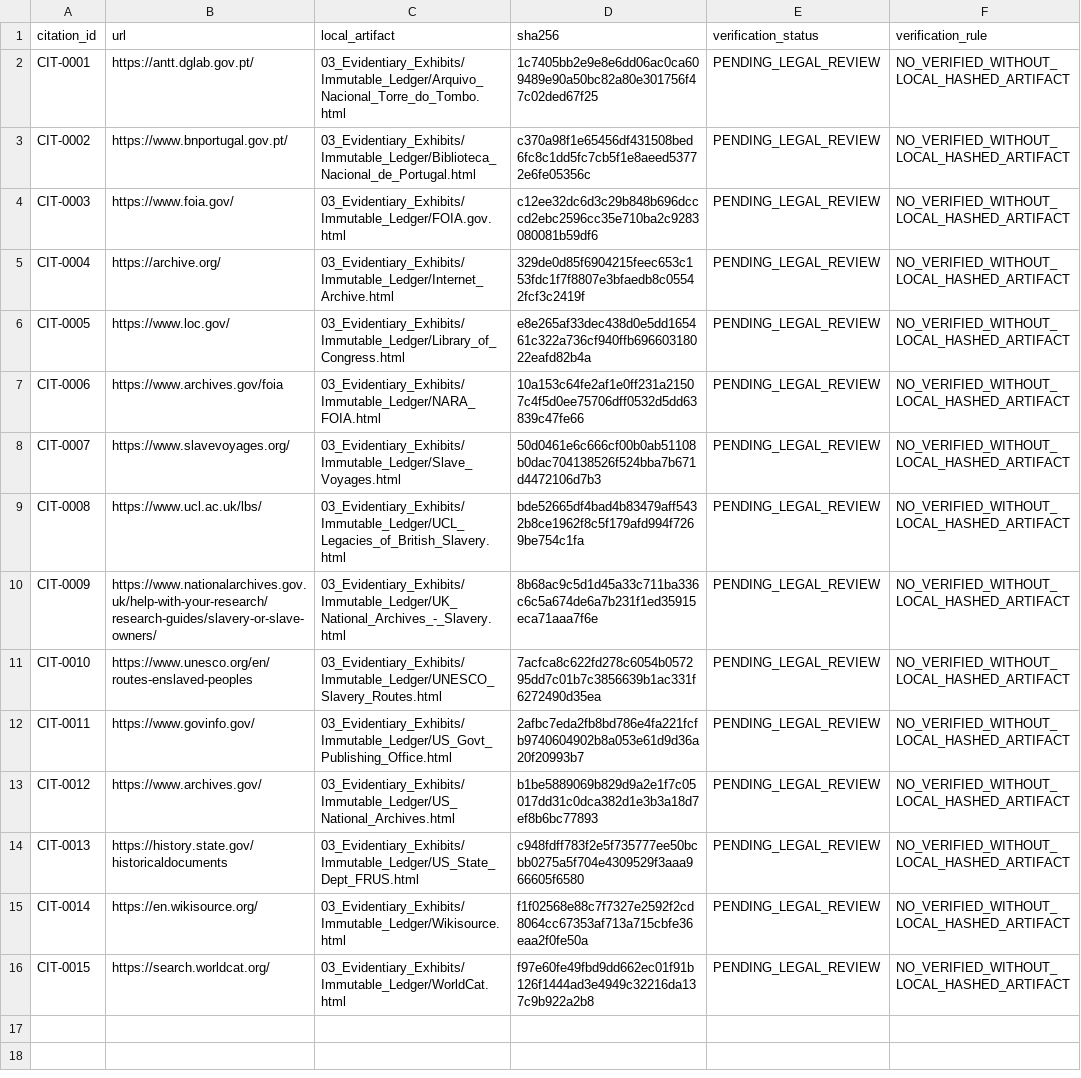
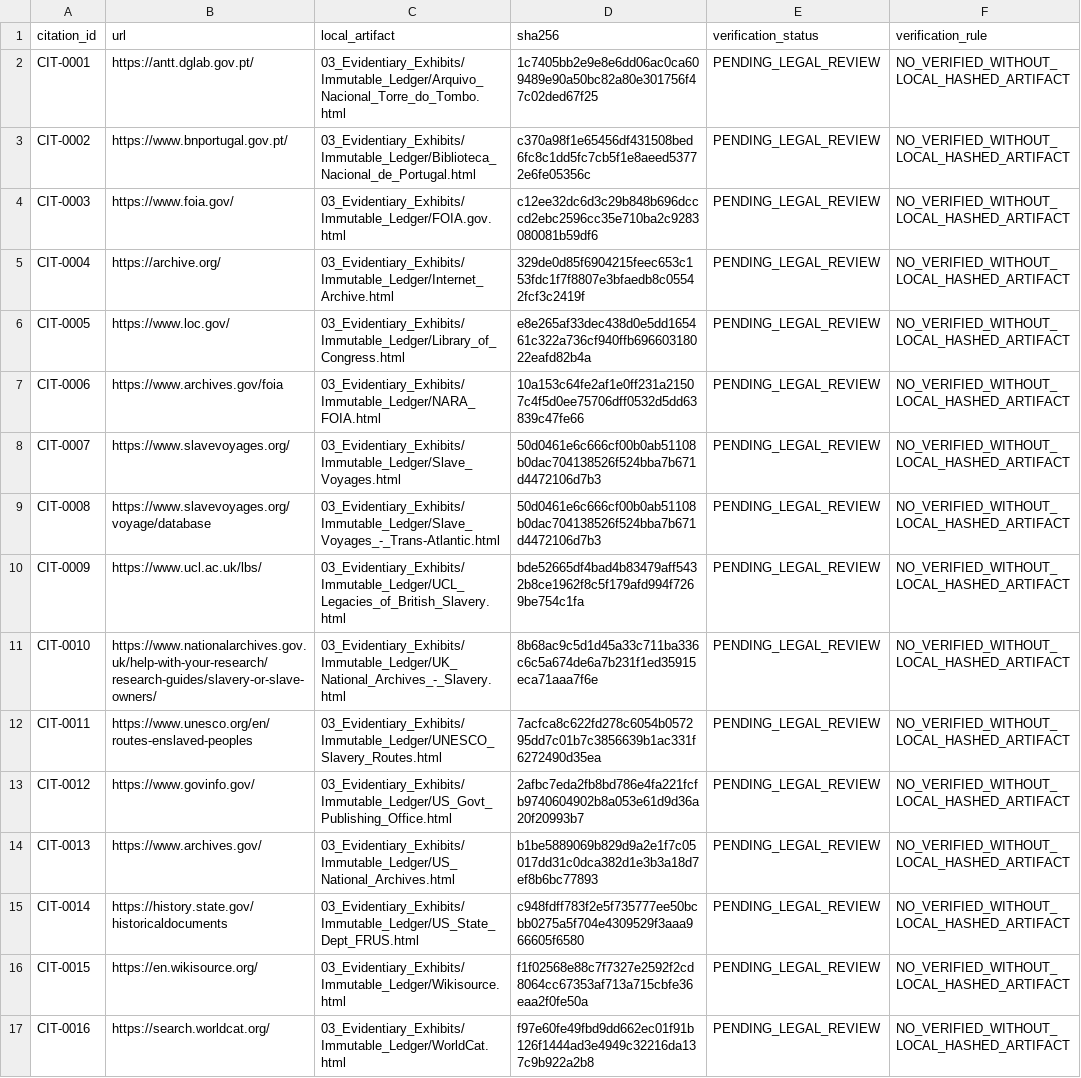
Before and after one commit to GlobalRestitutionAlliance/african-american-pt-reparations-master-litigation, a CSV file: 03_Evidentiary_Exhibits/CITATION_INDEX.csv, drawn as a sheet.

```diff
--- a/03_Evidentiary_Exhibits/CITATION_INDEX.csv
+++ b/03_Evidentiary_Exhibits/CITATION_INDEX.csv
@@ -8,9 +8,10 @@ CIT-0006,https://www.archives.gov/foia,03_Evidentiary_Exhibits/Immutable_Ledger/
 CIT-0007,https://www.slavevoyages.org/,03_Evidentiary_Exhibits/Immutable_Ledger/Slave_Voyages.html,50d0461e6c666cf00b0ab51108b0dac704138526f524bba7b671d4472106d7b3,PENDING_LEGAL_REVIEW,NO_VERIFIED_WITHOUT_LOCAL_HASHED_ARTIFACT
-CIT-0008,https://www.ucl.ac.uk/lbs/,03_Evidentiary_Exhibits/Immutable_Ledger/UCL_Legacies_of_British_Slavery.html,bde52665df4bad4b83479aff5432b8ce1962f8c5f179afd994f7269be754c1fa,PENDING_LEGAL_REVIEW,NO_VERIFIED_WITHOUT_LOCAL_HASHED_ARTIFACT
-CIT-0009,https://www.nationalarchives.gov.uk/help-with-your-research/research-guides/slavery-or-slave-owners/,03_Evidentiary_Exhibits/Immutable_Ledger/UK_National_Archives_-_Slavery.html,8b68ac9c5d1d45a33c711ba336c6c5a674de6a7b231f1ed35915eca71aaa7f6e,PENDING_LEGAL_REVIEW,NO_VERIFIED_WITHOUT_LOCAL_HASHED_ARTIFACT
-CIT-0010,https://www.unesco.org/en/routes-enslaved-peoples,03_Evidentiary_Exhibits/Immutable_Ledger/UNESCO_Slavery_Routes.html,7acfca8c622fd278c6054b057295dd7c01b7c3856639b1ac331f6272490d35ea,PENDING_LEGAL_REVIEW,NO_VERIFIED_WITHOUT_LOCAL_HASHED_ARTIFACT
-CIT-0011,https://www.govinfo.gov/,03_Evidentiary_Exhibits/Immutable_Ledger/US_Govt_Publishing_Office.html,2afbc7eda2fb8bd786e4fa221fcfb9740604902b8a053e61d9d36a20f20993b7,PENDING_LEGAL_REVIEW,NO_VERIFIED_WITHOUT_LOCAL_HASHED_ARTIFACT
-CIT-0012,https://www.archives.gov/,03_Evidentiary_Exhibits/Immutable_Ledger/US_National_Archives.html,b1be5889069b829d9a2e1f7c05017dd31c0dca382d1e3b3a18d7ef8b6bc77893,PENDING_LEGAL_REVIEW,NO_VERIFIED_WITHOUT_LOCAL_HASHED_ARTIFACT
-CIT-0013,https://history.state.gov/historicaldocuments,03_Evidentiary_Exhibits/Immutable_Ledger/US_State_Dept_FRUS.html,c948fdff783f2e5f735777ee50bcbb0275a5f704e4309529f3aaa966605f6580,PENDING_LEGAL_REVIEW,NO_VERIFIED_WITHOUT_LOCAL_HASHED_ARTIFACT
-CIT-0014,https://en.wikisource.org/,03_Evidentiary_Exhibits/Immutable_Ledger/Wikisource.html,f1f02568e88c7f7327e2592f2cd8064cc67353af713a715cbfe36eaa2f0fe50a,PENDING_LEGAL_REVIEW,NO_VERIFIED_WITHOUT_LOCAL_HASHED_ARTIFACT
-CIT-0015,https://search.worldcat.org/,03_Evidentiary_Exhibits/Immutable_Ledger/WorldCat.html,f97e60fe49fbd9dd662ec01f91b126f1444ad3e4949c32216da137c9b922a2b8,PENDING_LEGAL_REVIEW,NO_VERIFIED_WITHOUT_LOCAL_HASHED_ARTIFACT
+CIT-0008,https://www.slavevoyages.org/voyage/database,03_Evidentiary_Exhibits/Immutable_Ledger/Slave_Voyages_-_Trans-Atlantic.html,50d0461e6c666cf00b0ab51108b0dac704138526f524bba7b671d4472106d7b3,PENDING_LEGAL_REVIEW,NO_VERIFIED_WITHOUT_LOCAL_HASHED_ARTIFACT
+CIT-0009,https://www.ucl.ac.uk/lbs/,03_Evidentiary_Exhibits/Immutable_Ledger/UCL_Legacies_of_British_Slavery.html,bde52665df4bad4b83479aff5432b8ce1962f8c5f179afd994f7269be754c1fa,PENDING_LEGAL_REVIEW,NO_VERIFIED_WITHOUT_LOCAL_HASHED_ARTIFACT
+CIT-0010,https://www.nationalarchives.gov.uk/help-with-your-research/research-guides/slavery-or-slave-owners/,03_Evidentiary_Exhibits/Immutable_Ledger/UK_National_Archives_-_Slavery.html,8b68ac9c5d1d45a33c711ba336c6c5a674de6a7b231f1ed35915eca71aaa7f6e,PENDING_LEGAL_REVIEW,NO_VERIFIED_WITHOUT_LOCAL_HASHED_ARTIFACT
+CIT-0011,https://www.unesco.org/en/routes-enslaved-peoples,03_Evidentiary_Exhibits/Immutable_Ledger/UNESCO_Slavery_Routes.html,7acfca8c622fd278c6054b057295dd7c01b7c3856639b1ac331f6272490d35ea,PENDING_LEGAL_REVIEW,NO_VERIFIED_WITHOUT_LOCAL_HASHED_ARTIFACT
+CIT-0012,https://www.govinfo.gov/,03_Evidentiary_Exhibits/Immutable_Ledger/US_Govt_Publishing_Office.html,2afbc7eda2fb8bd786e4fa221fcfb9740604902b8a053e61d9d36a20f20993b7,PENDING_LEGAL_REVIEW,NO_VERIFIED_WITHOUT_LOCAL_HASHED_ARTIFACT
+CIT-0013,https://www.archives.gov/,03_Evidentiary_Exhibits/Immutable_Ledger/US_National_Archives.html,b1be5889069b829d9a2e1f7c05017dd31c0dca382d1e3b3a18d7ef8b6bc77893,PENDING_LEGAL_REVIEW,NO_VERIFIED_WITHOUT_LOCAL_HASHED_ARTIFACT
+CIT-0014,https://history.state.gov/historicaldocuments,03_Evidentiary_Exhibits/Immutable_Ledger/US_State_Dept_FRUS.html,c948fdff783f2e5f735777ee50bcbb0275a5f704e4309529f3aaa966605f6580,PENDING_LEGAL_REVIEW,NO_VERIFIED_WITHOUT_LOCAL_HASHED_ARTIFACT
+CIT-0015,https://en.wikisource.org/,03_Evidentiary_Exhibits/Immutable_Ledger/Wikisource.html,f1f02568e88c7f7327e2592f2cd8064cc67353af713a715cbfe36eaa2f0fe50a,PENDING_LEGAL_REVIEW,NO_VERIFIED_WITHOUT_LOCAL_HASHED_ARTIFACT
+CIT-0016,https://search.worldcat.org/,03_Evidentiary_Exhibits/Immutable_Ledger/WorldCat.html,f97e60fe49fbd9dd662ec01f91b126f1444ad3e4949c32216da137c9b922a2b8,PENDING_LEGAL_REVIEW,NO_VERIFIED_WITHOUT_LOCAL_HASHED_ARTIFACT
```
Also changed, not shown: 03_Evidentiary_Exhibits/PRIMARY_PUBLIC_SOURCES.csv, 6 other files.
